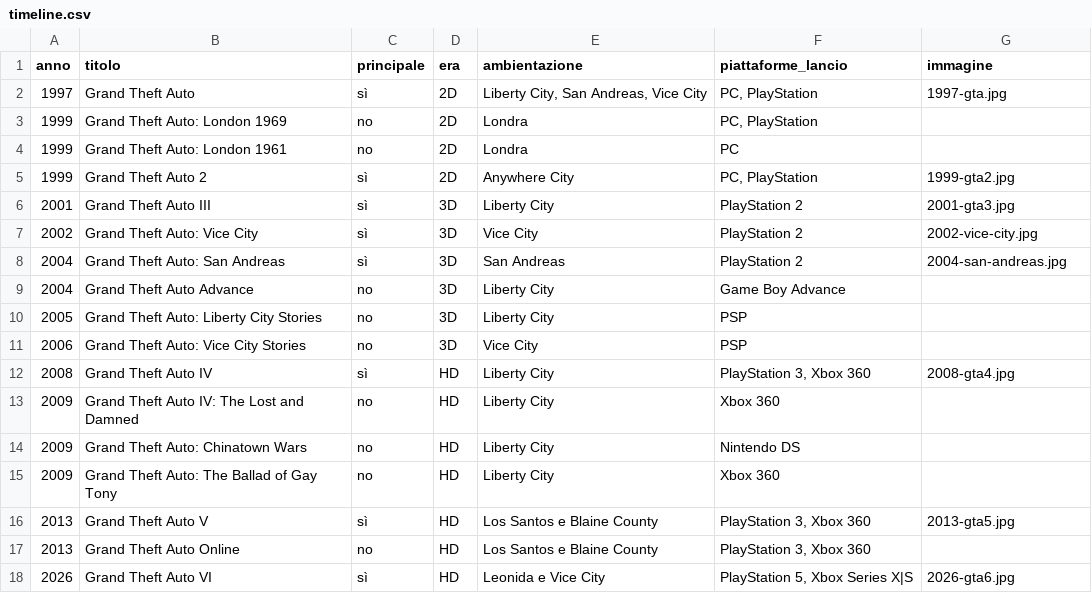
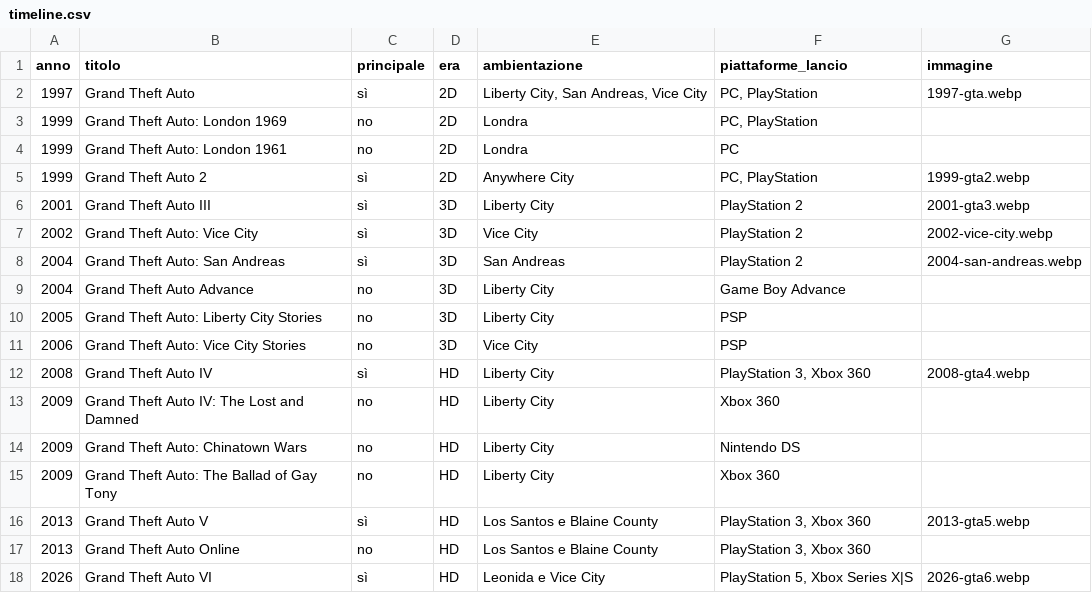
Before and after one commit to lorenzobuonarosa/gtaVI, a CSV file: data/timeline.csv, drawn as a sheet.

```diff
--- a/data/timeline.csv
+++ b/data/timeline.csv
@@ -1,9 +1,9 @@
 anno;titolo;principale;era;ambientazione;piattaforme_lancio;immagine
-1997;Grand Theft Auto;sì;2D;Liberty City, San Andreas, Vice City;PC, PlayStation;1997-gta.jpg
+1997;Grand Theft Auto;sì;2D;Liberty City, San Andreas, Vice City;PC, PlayStation;1997-gta.webp
 1999;Grand Theft Auto: London 1969;no;2D;Londra;PC, PlayStation;
 1999;Grand Theft Auto: London 1961;no;2D;Londra;PC;
-1999;Grand Theft Auto 2;sì;2D;Anywhere City;PC, PlayStation;1999-gta2.jpg
-2001;Grand Theft Auto III;sì;3D;Liberty City;PlayStation 2;2001-gta3.jpg
-2002;Grand Theft Auto: Vice City;sì;3D;Vice City;PlayStation 2;2002-vice-city.jpg
-2004;Grand Theft Auto: San Andreas;sì;3D;San Andreas;PlayStation 2;2004-san-andreas.jpg
+1999;Grand Theft Auto 2;sì;2D;Anywhere City;PC, PlayStation;1999-gta2.webp
+2001;Grand Theft Auto III;sì;3D;Liberty City;PlayStation 2;2001-gta3.webp
+2002;Grand Theft Auto: Vice City;sì;3D;Vice City;PlayStation 2;2002-vice-city.webp
+2004;Grand Theft Auto: San Andreas;sì;3D;San Andreas;PlayStation 2;2004-san-andreas.webp
 2004;Grand Theft Auto Advance;no;3D;Liberty City;Game Boy Advance;
@@ -11,3 +11,3 @@ anno;titolo;principale;era;ambientazione;piattaforme_lancio;immagine
 2006;Grand Theft Auto: Vice City Stories;no;3D;Vice City;PSP;
-2008;Grand Theft Auto IV;sì;HD;Liberty City;PlayStation 3, Xbox 360;2008-gta4.jpg
+2008;Grand Theft Auto IV;sì;HD;Liberty City;PlayStation 3, Xbox 360;2008-gta4.webp
 2009;Grand Theft Auto IV: The Lost and Damned;no;HD;Liberty City;Xbox 360;
@@ -15,4 +15,4 @@ anno;titolo;principale;era;ambientazione;piattaforme_lancio;immagine
 2009;Grand Theft Auto: The Ballad of Gay Tony;no;HD;Liberty City;Xbox 360;
-2013;Grand Theft Auto V;sì;HD;Los Santos e Blaine County;PlayStation 3, Xbox 360;2013-gta5.jpg
+2013;Grand Theft Auto V;sì;HD;Los Santos e Blaine County;PlayStation 3, Xbox 360;2013-gta5.webp
 2013;Grand Theft Auto Online;no;HD;Los Santos e Blaine County;PlayStation 3, Xbox 360;
-2026;Grand Theft Auto VI;sì;HD;Leonida e Vice City;PlayStation 5, Xbox Series X|S;2026-gta6.jpg
+2026;Grand Theft Auto VI;sì;HD;Leonida e Vice City;PlayStation 5, Xbox Series X|S;2026-gta6.webp
```
Also changed, not shown: 22 other files.
